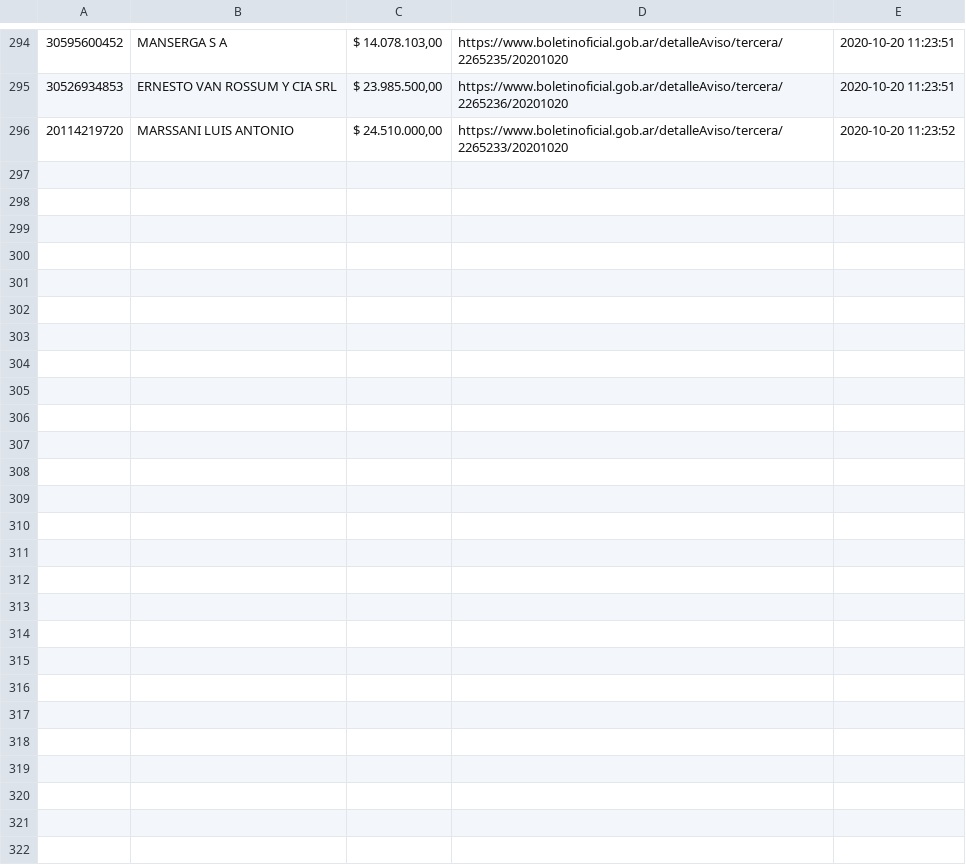
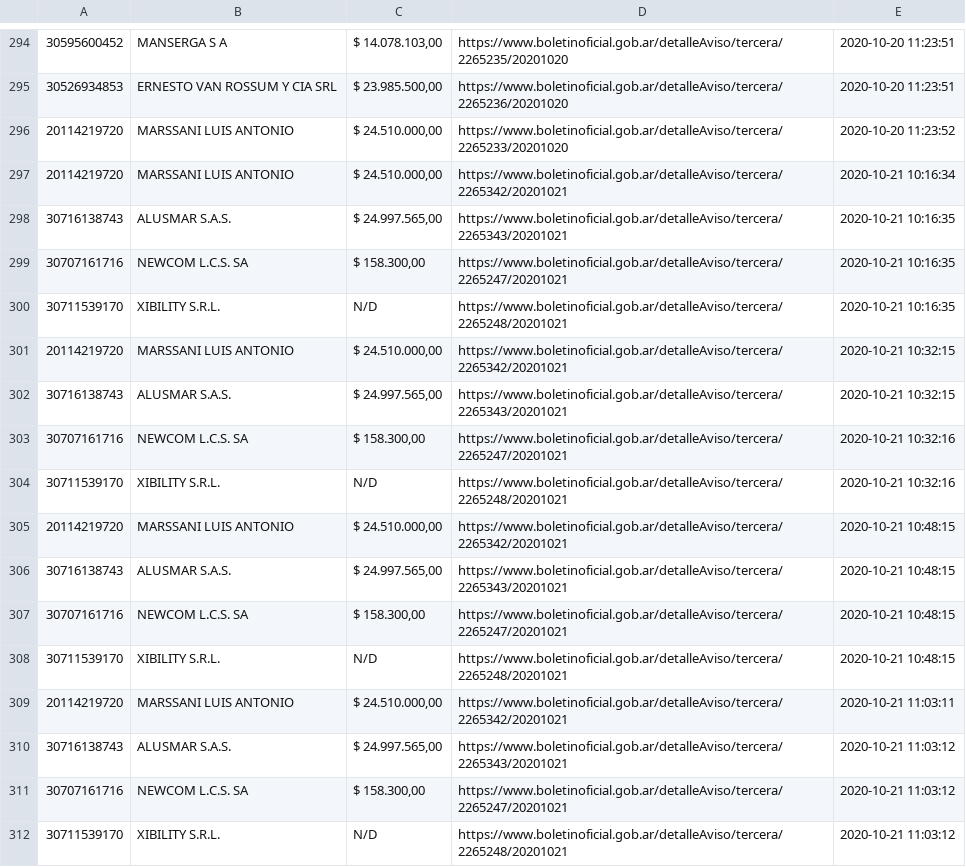
Before and after one commit to fsartoris/boletin_contrataciones, a CSV file: csv/data.csv, drawn as a sheet; only a part is shown, gaps mark what is left out.

```diff
--- a/csv/data.csv
+++ b/csv/data.csv
@@ -296 +296,17 @@
 "20114219720";"MARSSANI LUIS ANTONIO";"$ 24.510.000,00";"https://www.boletinoficial.gob.ar/detalleAviso/tercera/2265233/20201020";"2020-10-20 11:23:52"
+"20114219720";"MARSSANI LUIS ANTONIO";"$ 24.510.000,00";"https://www.boletinoficial.gob.ar/detalleAviso/tercera/2265342/20201021";"2020-10-21 10:16:34"
+"30716138743";"ALUSMAR S.A.S.";"$ 24.997.565,00";"https://www.boletinoficial.gob.ar/detalleAviso/tercera/2265343/20201021";"2020-10-21 10:16:35"
+"30707161716";"NEWCOM L.C.S. SA";"$ 158.300,00";"https://www.boletinoficial.gob.ar/detalleAviso/tercera/2265247/20201021";"2020-10-21 10:16:35"
+"30711539170";"XIBILITY S.R.L.";"N/D";"https://www.boletinoficial.gob.ar/detalleAviso/tercera/2265248/20201021";"2020-10-21 10:16:35"
+"20114219720";"MARSSANI LUIS ANTONIO";"$ 24.510.000,00";"https://www.boletinoficial.gob.ar/detalleAviso/tercera/2265342/20201021";"2020-10-21 10:32:15"
+"30716138743";"ALUSMAR S.A.S.";"$ 24.997.565,00";"https://www.boletinoficial.gob.ar/detalleAviso/tercera/2265343/20201021";"2020-10-21 10:32:15"
+"30707161716";"NEWCOM L.C.S. SA";"$ 158.300,00";"https://www.boletinoficial.gob.ar/detalleAviso/tercera/2265247/20201021";"2020-10-21 10:32:16"
+"30711539170";"XIBILITY S.R.L.";"N/D";"https://www.boletinoficial.gob.ar/detalleAviso/tercera/2265248/20201021";"2020-10-21 10:32:16"
+"20114219720";"MARSSANI LUIS ANTONIO";"$ 24.510.000,00";"https://www.boletinoficial.gob.ar/detalleAviso/tercera/2265342/20201021";"2020-10-21 10:48:15"
+"30716138743";"ALUSMAR S.A.S.";"$ 24.997.565,00";"https://www.boletinoficial.gob.ar/detalleAviso/tercera/2265343/20201021";"2020-10-21 10:48:15"
+"30707161716";"NEWCOM L.C.S. SA";"$ 158.300,00";"https://www.boletinoficial.gob.ar/detalleAviso/tercera/2265247/20201021";"2020-10-21 10:48:15"
+"30711539170";"XIBILITY S.R.L.";"N/D";"https://www.boletinoficial.gob.ar/detalleAviso/tercera/2265248/20201021";"2020-10-21 10:48:15"
+"20114219720";"MARSSANI LUIS ANTONIO";"$ 24.510.000,00";"https://www.boletinoficial.gob.ar/detalleAviso/tercera/2265342/20201021";"2020-10-21 11:03:11"
+"30716138743";"ALUSMAR S.A.S.";"$ 24.997.565,00";"https://www.boletinoficial.gob.ar/detalleAviso/tercera/2265343/20201021";"2020-10-21 11:03:12"
+"30707161716";"NEWCOM L.C.S. SA";"$ 158.300,00";"https://www.boletinoficial.gob.ar/detalleAviso/tercera/2265247/20201021";"2020-10-21 11:03:12"
+"30711539170";"XIBILITY S.R.L.";"N/D";"https://www.boletinoficial.gob.ar/detalleAviso/tercera/2265248/20201021";"2020-10-21 11:03:12"
```
Also changed, not shown: 7 other files.
